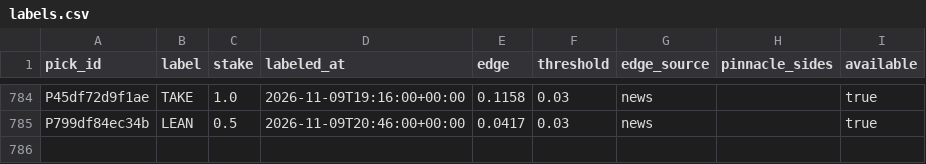
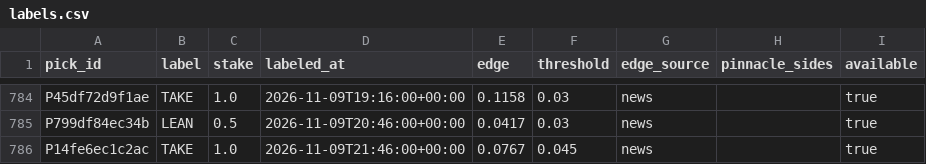
Before and after one commit to PirateKingInc/test-m11, a CSV file: ledger/labels.csv, drawn as a sheet; only a part is shown, gaps mark what is left out; the diff names each change by its address in the sheet, - before the commit and + after, or states it on an @@ line.

```diff
--- a/ledger/labels.csv
+++ b/ledger/labels.csv
+row 786: P14fe6ec1c2ac | TAKE | 1.0 | 2026-11-09T21:46:00+00:00 | 0.0767 | 0.045 | news |  | true
```
Also changed, not shown: ledger/picks.csv, ledger/review_pick.csv, 2 other files.
